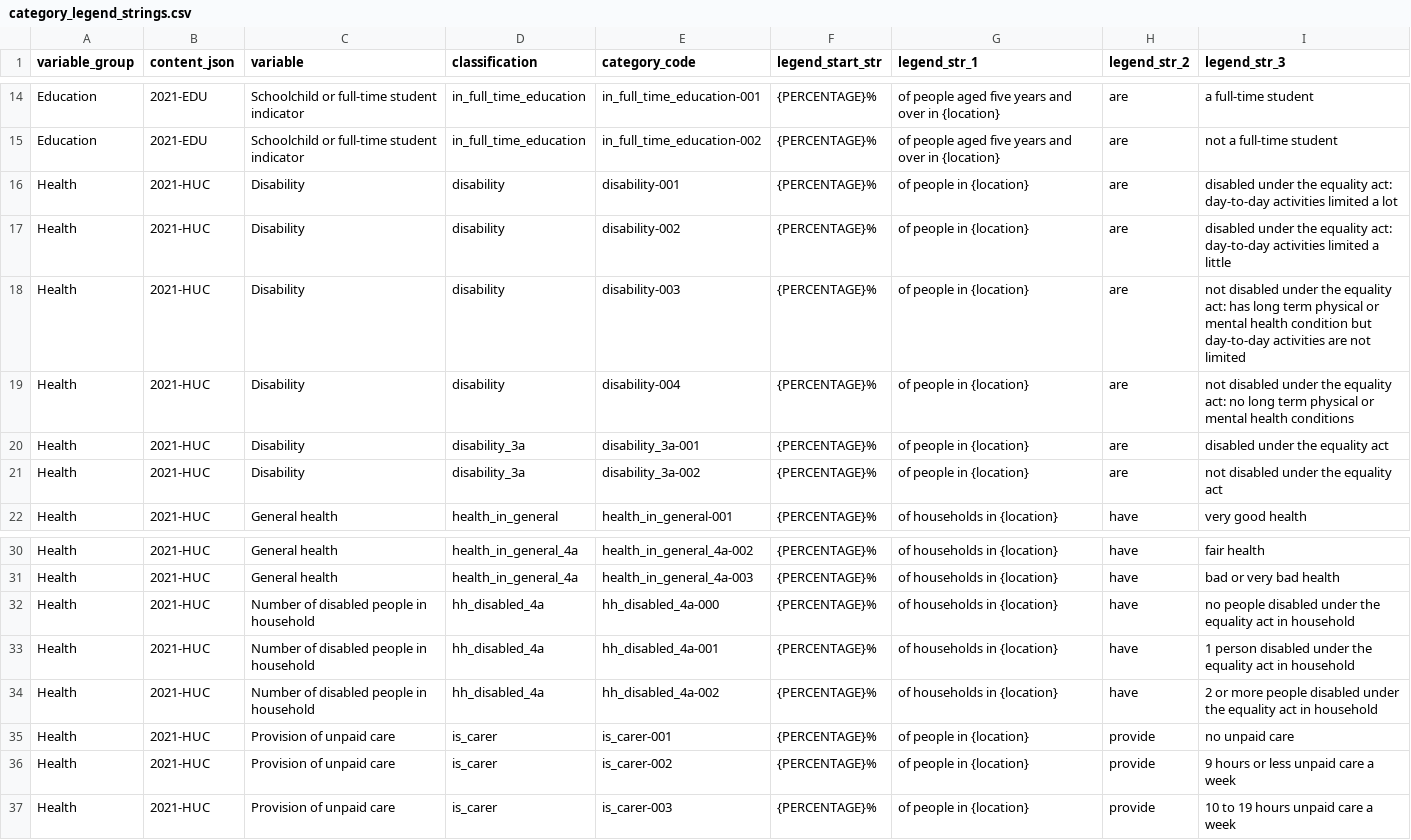
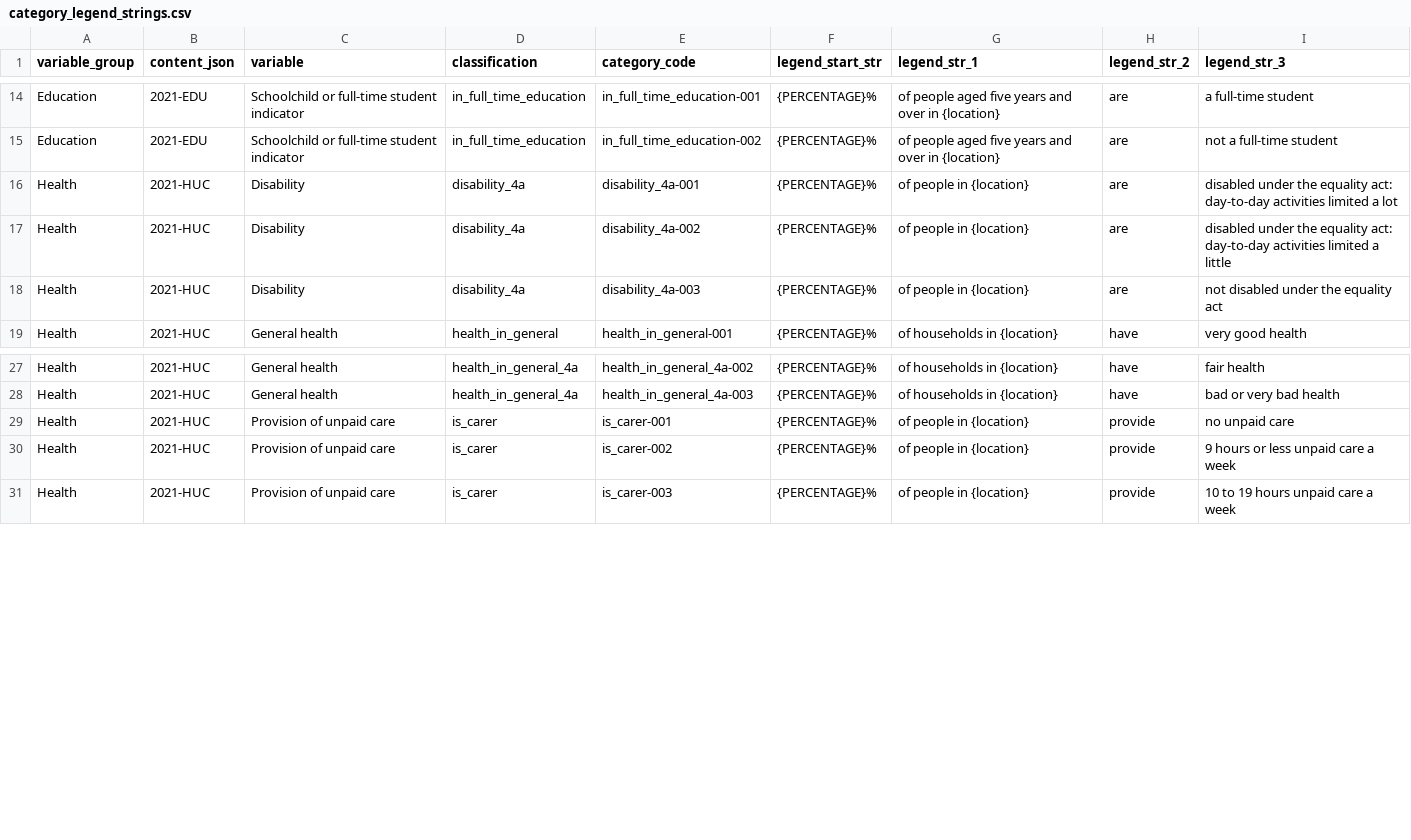
Before and after one commit to ONSdigital/dp-census-atlas, a CSV file: scripts/content/input_metadata_files/category_legend_strings.csv, drawn as a sheet; only a part is shown, gaps mark what is left out.

Commit message:
update huc content to reflect available classifications

```diff
--- a/scripts/content/input_metadata_files/category_legend_strings.csv
+++ b/scripts/content/input_metadata_files/category_legend_strings.csv
@@ -15,8 +15,5 @@ Education,2021-EDU,Schoolchild or full-time student indicator,in_full_time_educa
 Education,2021-EDU,Schoolchild or full-time student indicator,in_full_time_education,in_full_time_education-002,{PERCENTAGE}%,of people aged five years and over in {location},are,not a full-time student
-Health,2021-HUC,Disability,disability,disability-001,{PERCENTAGE}%,of people in {location},are,disabled under the equality act: day-to-day activities limited a lot
-Health,2021-HUC,Disability,disability,disability-002,{PERCENTAGE}%,of people in {location},are,disabled under the equality act: day-to-day activities limited a little
-Health,2021-HUC,Disability,disability,disability-003,{PERCENTAGE}%,of people in {location},are,not disabled under the equality act: has long term physical or mental health condition but day-to-day activities are not limited
-Health,2021-HUC,Disability,disability,disability-004,{PERCENTAGE}%,of people in {location},are,not disabled under the equality act: no long term physical or mental health conditions
-Health,2021-HUC,Disability,disability_3a,disability_3a-001,{PERCENTAGE}%,of people in {location},are,disabled under the equality act
-Health,2021-HUC,Disability,disability_3a,disability_3a-002,{PERCENTAGE}%,of people in {location},are,not disabled under the equality act
+Health,2021-HUC,Disability,disability_4a,disability_4a-001,{PERCENTAGE}%,of people in {location},are,disabled under the equality act: day-to-day activities limited a lot
+Health,2021-HUC,Disability,disability_4a,disability_4a-002,{PERCENTAGE}%,of people in {location},are,disabled under the equality act: day-to-day activities limited a little
+Health,2021-HUC,Disability,disability_4a,disability_4a-003,{PERCENTAGE}%,of people in {location},are,not disabled under the equality act
 Health,2021-HUC,General health,health_in_general,health_in_general-001,{PERCENTAGE}%,of households in {location},have,very good health
@@ -31,5 +28,2 @@ Health,2021-HUC,General health,health_in_general_4a,health_in_general_4a-002,{PE
 Health,2021-HUC,General health,health_in_general_4a,health_in_general_4a-003,{PERCENTAGE}%,of households in {location},have,bad or very bad health
-Health,2021-HUC,Number of disabled people in household,hh_disabled_4a,hh_disabled_4a-000,{PERCENTAGE}%,of households in {location},have,no people disabled under the equality act in household
-Health,2021-HUC,Number of disabled people in household,hh_disabled_4a,hh_disabled_4a-001,{PERCENTAGE}%,of households in {location},have,1 person disabled under the equality act in household
-Health,2021-HUC,Number of disabled people in household,hh_disabled_4a,hh_disabled_4a-002,{PERCENTAGE}%,of households in {location},have,2 or more people disabled under the equality act in household
 Health,2021-HUC,Provision of unpaid care,is_carer,is_carer-001,{PERCENTAGE}%,of people in {location},provide,no unpaid care
```
Also changed, not shown: scripts/content/input_metadata_files/classification_2011_comparison_data_availability.csv, scripts/content/input_metadata_files/classification_available_geotypes.csv, 18 other files.
